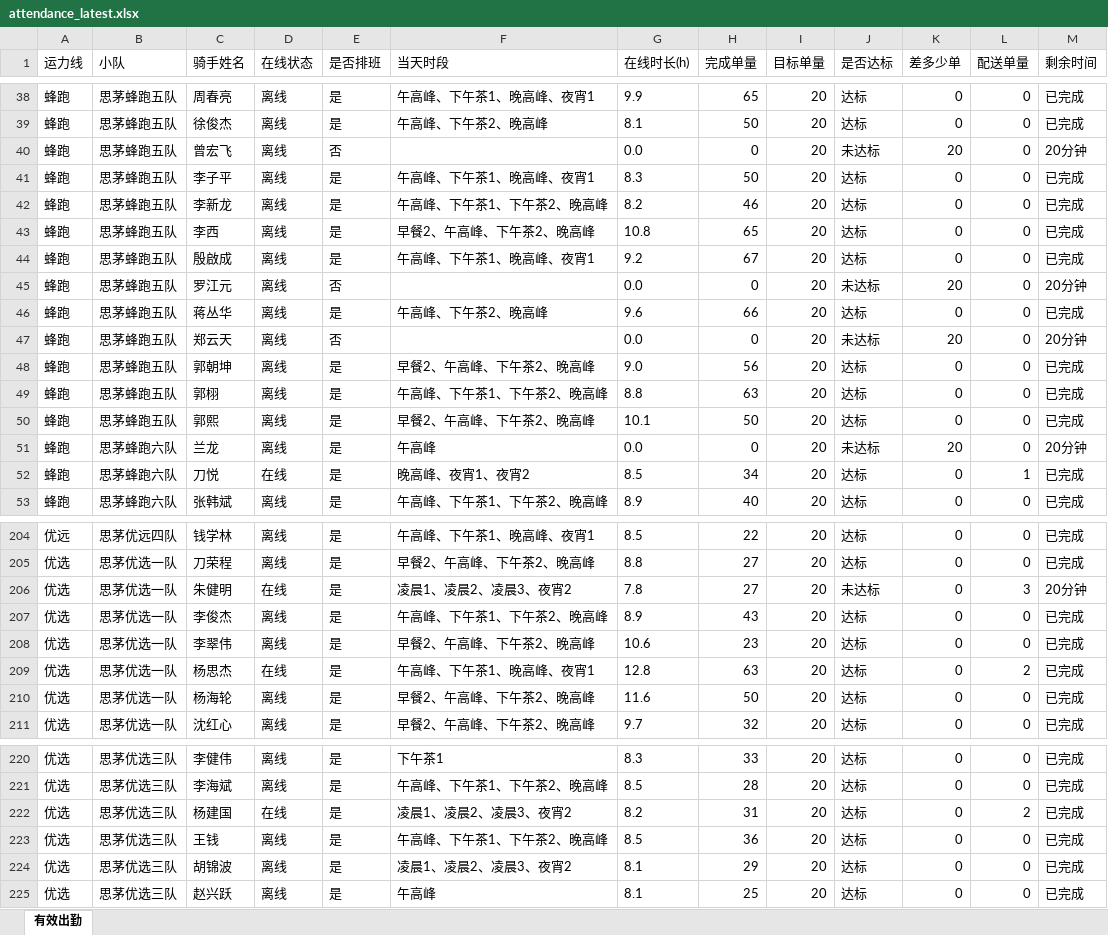
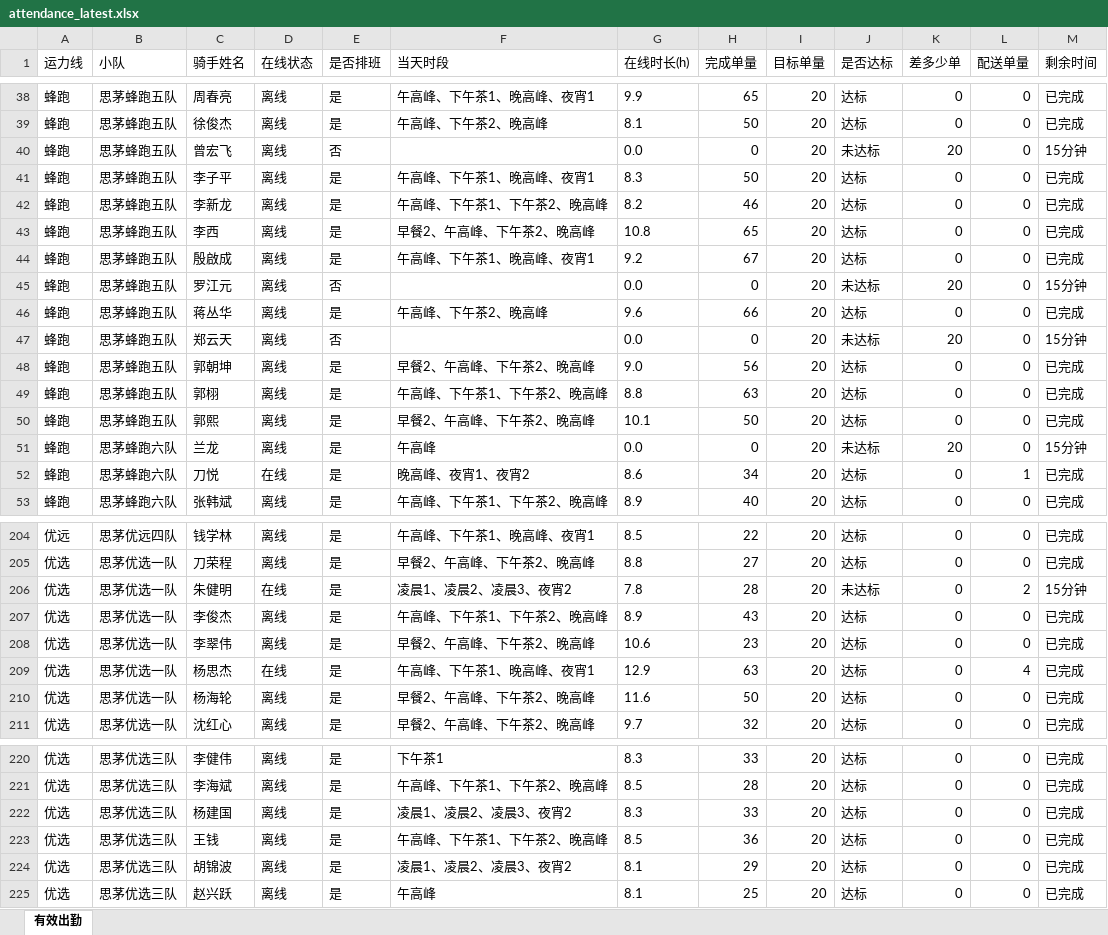
Before and after one commit to 424584635-png/dzt-dashboard, an Excel workbook: public/attendance_latest.xlsx, sheet 有效出勤, drawn as a sheet; only a part is shown, gaps mark what is left out; values as stored, in another font and other column widths than the file's, no borders; the diff covers the shown part only; the diff names each change by its address in the sheet, - before the commit and + after, or states it on an @@ line.

```diff
--- a/public/attendance_latest.xlsx (sheet 有效出勤)
+++ b/public/attendance_latest.xlsx (sheet 有效出勤)
-M40 (剩余时间): 20分钟
+M40 (剩余时间): 15分钟
-M45 (剩余时间): 20分钟
+M45 (剩余时间): 15分钟
-M47 (剩余时间): 20分钟
+M47 (剩余时间): 15分钟
-M51 (剩余时间): 20分钟
+M51 (剩余时间): 15分钟
-G52 (在线时长(h)): 8.5
+G52 (在线时长(h)): 8.6
-H206 (完成单量): 27
+H206 (完成单量): 28
-L206 (配送单量): 3
+L206 (配送单量): 2
-M206 (剩余时间): 20分钟
+M206 (剩余时间): 15分钟
-G209 (在线时长(h)): 12.8
+G209 (在线时长(h)): 12.9
-L209 (配送单量): 2
+L209 (配送单量): 4
-D222 (在线状态): 在线
+D222 (在线状态): 离线
-G222 (在线时长(h)): 8.2
+G222 (在线时长(h)): 8.3
-H222 (完成单量): 31
+H222 (完成单量): 33
-L222 (配送单量): 2
+L222 (配送单量): 0
```
Also changed, not shown: 31 edited cells elsewhere in this sheet, 6 other files.
